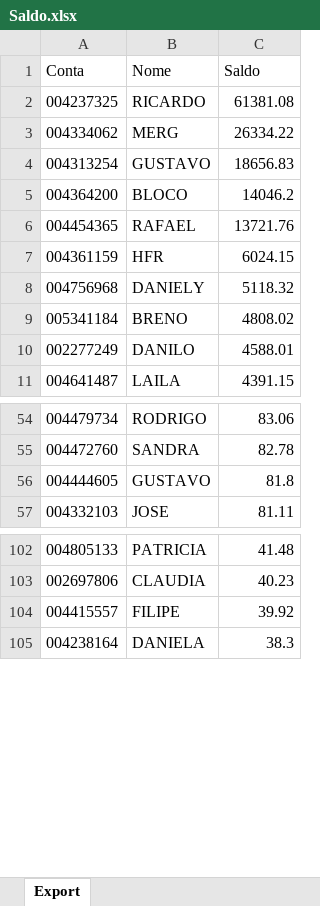
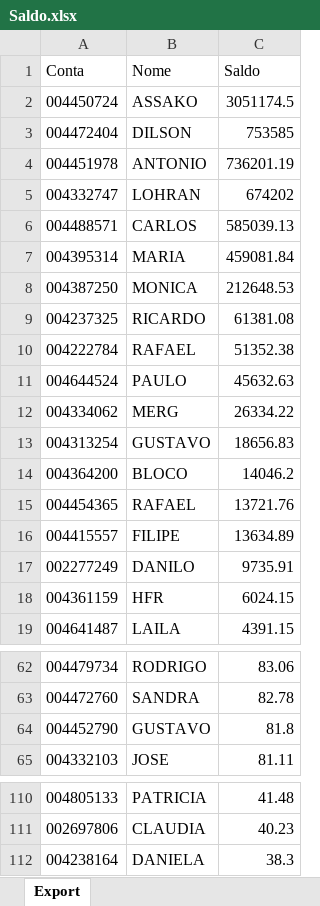
Before and after one commit to lauroteles/app_mesa_de_opera-es_corrigido, an Excel workbook: Saldo.xlsx, sheet Export, drawn as a sheet; only a part is shown, gaps mark what is left out; values as stored, in another font and other column widths than the file's, no borders; removed rows and columns are numbered as before the commit, all else as after; the diff covers the shown part only; the diff names each change by its address in the sheet, - before the commit and + after, or states it on an @@ line.

Commit message:
Add files via upload

```diff
--- a/Saldo.xlsx (sheet Export)
+++ b/Saldo.xlsx (sheet Export)
+row 2: 004450724 | ASSAKO | 3051174.5
+row 3: 004472404 | DILSON | 753585
+row 4: 004451978 | ANTONIO | 736201.19
+row 5: 004332747 | LOHRAN | 674202
+row 6: 004488571 | CARLOS | 585039.13
+row 7: 004395314 | MARIA | 459081.84
+row 8: 004387250 | MONICA | 212648.53
+row 10: 004222784 | RAFAEL | 51352.38
+row 11: 004644524 | PAULO | 45632.63
+row 16: 004415557 | FILIPE | 13634.89
+row 17: 002277249 | DANILO | 9735.91
-row 8: 004756968 | DANIELY | 5118.32
-row 9: 005341184 | BRENO | 4808.02
-row 10: 002277249 | DANILO | 4588.01
-A64 (Conta): 004444605
+A64 (Conta): 004452790
-row 104: 004415557 | FILIPE | 39.92
```
Also changed, not shown: 9 removed rows and 1 edited cell elsewhere in this sheet.
